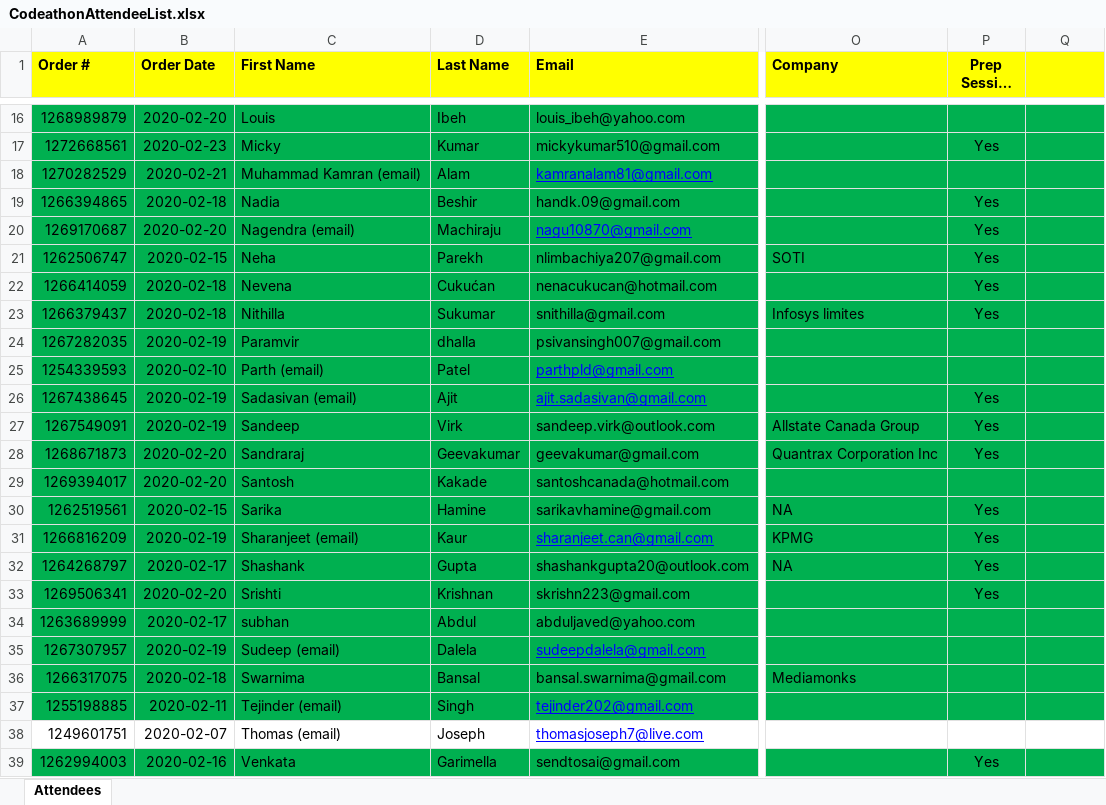
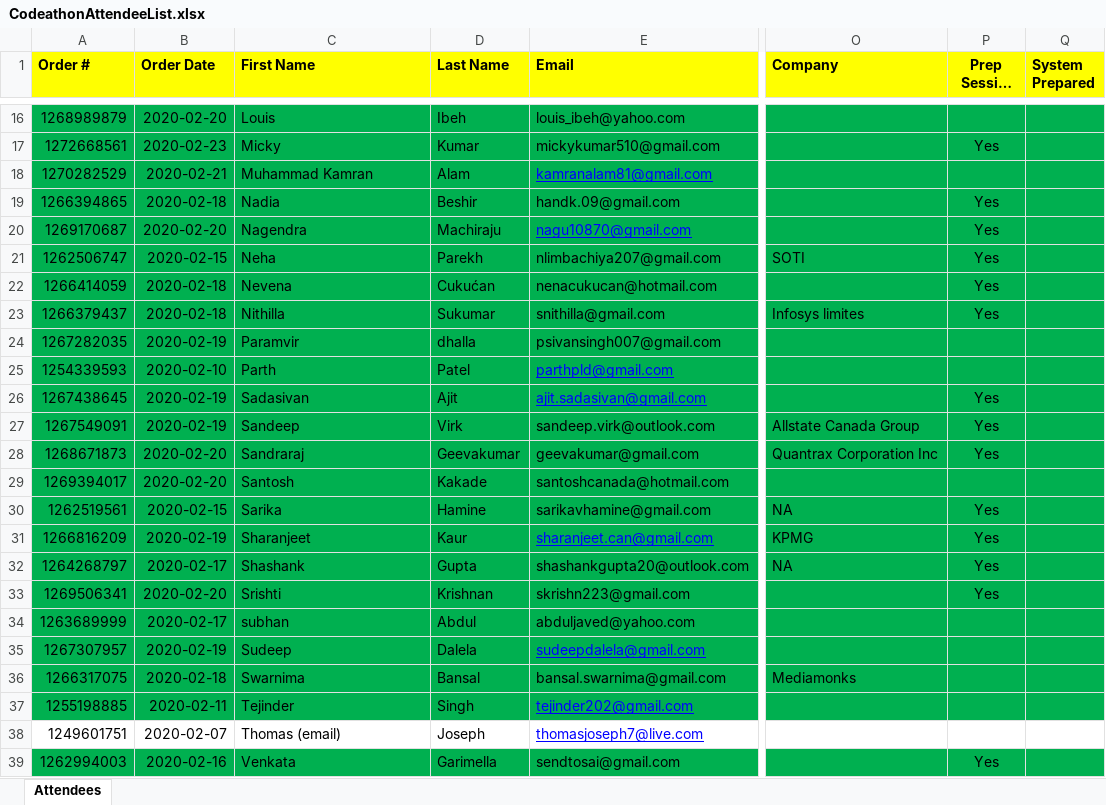
Before and after one commit to vik2595/Codeathon, an Excel workbook: Preperation/CodeathonAttendeeList.xlsx, sheet Attendees, drawn as a sheet; only a part is shown, gaps mark what is left out; long unchanged cells end in …; values as stored, in another font and other column widths than the file's, no borders; charts and pictures not drawn; the diff covers the shown part only; the diff names each change by its address in the sheet, - before the commit and + after, or states it on an @@ line.

Commit message:
Update CodeathonAttendeeList.xlsx

```diff
--- a/Preperation/CodeathonAttendeeList.xlsx (sheet Attendees)
+++ b/Preperation/CodeathonAttendeeList.xlsx (sheet Attendees)
-Q1: (empty)
+Q1: System Prepared
-C18 (First Name): Muhammad Kamran (email)
+C18 (First Name): Muhammad Kamran
-C20 (First Name): Nagendra (email)
+C20 (First Name): Nagendra
-C25 (First Name): Parth (email)
+C25 (First Name): Parth
-C26 (First Name): Sadasivan (email)
+C26 (First Name): Sadasivan
-C31 (First Name): Sharanjeet (email)
+C31 (First Name): Sharanjeet
-C35 (First Name): Sudeep (email)
+C35 (First Name): Sudeep
-C37 (First Name): Tejinder (email)
+C37 (First Name): Tejinder
```
Also changed, not shown: 2 added rows, 16 edited cells and cell formats elsewhere in this sheet, charts or pictures.
